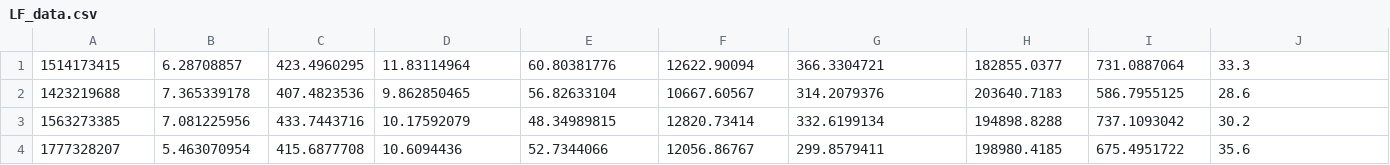
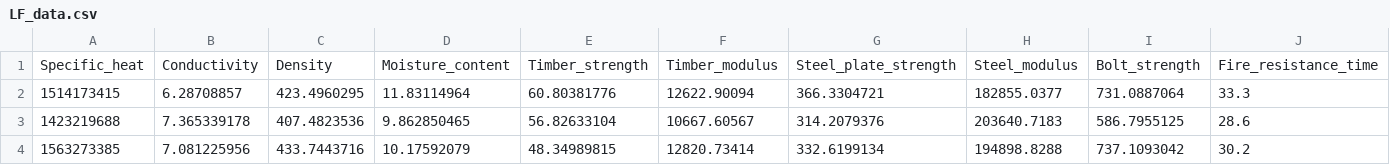
Before and after one commit to Heartouchan/Timber_Connection_Fire, a CSV file: MFNN/LF_data.csv, drawn as a sheet; only a part is shown; the shorter side is filled out with more unchanged rows.

Commit message:
Update LF_data.csv

```diff
--- a/MFNN/LF_data.csv
+++ b/MFNN/LF_data.csv
@@ -1 +1,2 @@
+Specific_heat,Conductivity,Density,Moisture_content,Timber_strength,Timber_modulus,Steel_plate_strength,Steel_modulus,Bolt_strength,Fire_resistance_time
 1514173415,6.28708857,423.4960295,11.83114964,60.80381776,12622.90094,366.3304721,182855.0377,731.0887064,33.3
```
